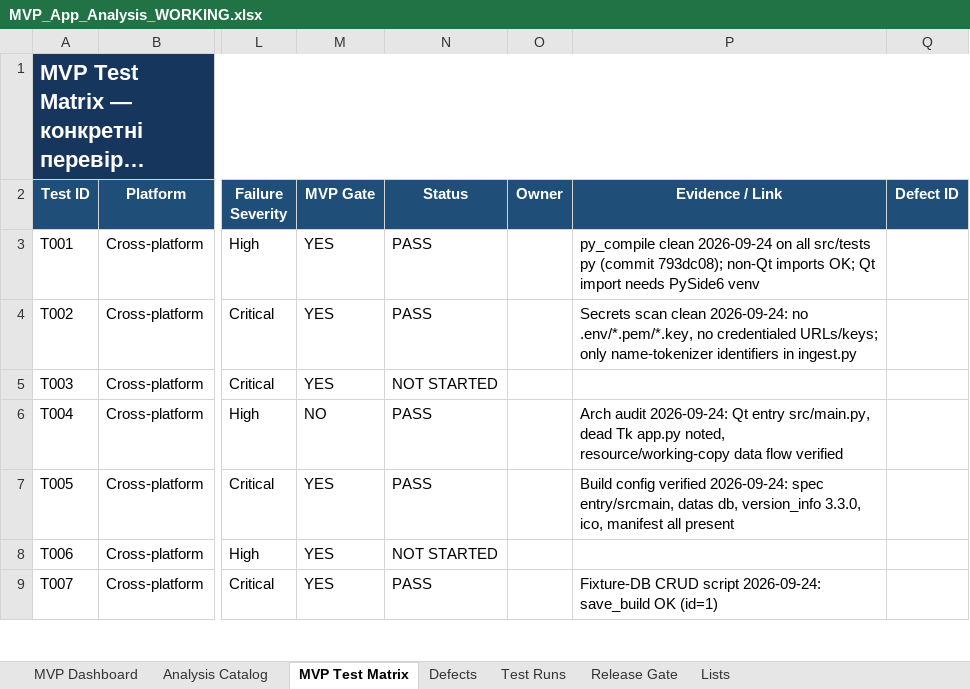
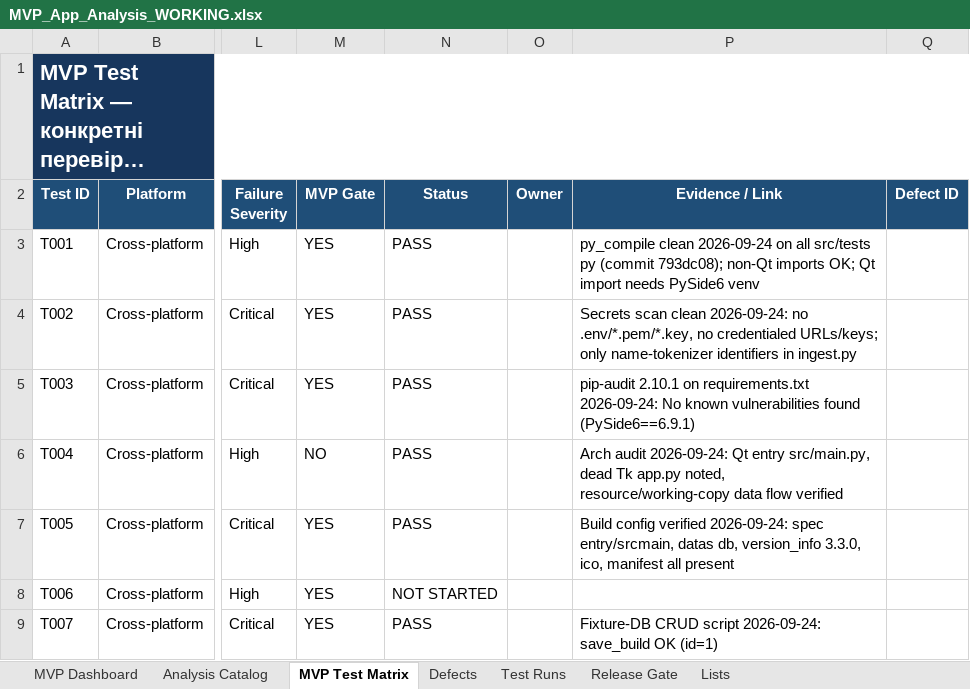
Before and after one commit to kot0070/propeller-calculator, an Excel workbook: work/MVP_App_Analysis_WORKING.xlsx, sheet MVP Test Matrix, drawn as a sheet; only a part is shown, gaps mark what is left out; long unchanged cells end in …; values as stored, in another font and other column widths than the file's, no borders; conditional formats and table styles not drawn; the diff names each change by its address in the sheet, - before the commit and + after, or states it on an @@ line.

Commit message:
Qt offscreen smoke test, T003 pip-audit PASS, 9 workbook tests green

```diff
--- a/work/MVP_App_Analysis_WORKING.xlsx (sheet MVP Test Matrix)
+++ b/work/MVP_App_Analysis_WORKING.xlsx (sheet MVP Test Matrix)
-N5 (Status): NOT STARTED
+N5 (Status): PASS
-P5 (Evidence / Link): (empty)
+P5 (Evidence / Link): pip-audit 2.10.1 on requirements.txt 2026-09-24: No known vulnerabilities found (PySide6==6.9.1)
```
Also changed, not shown: sheet Test Runs, 2 other files.
